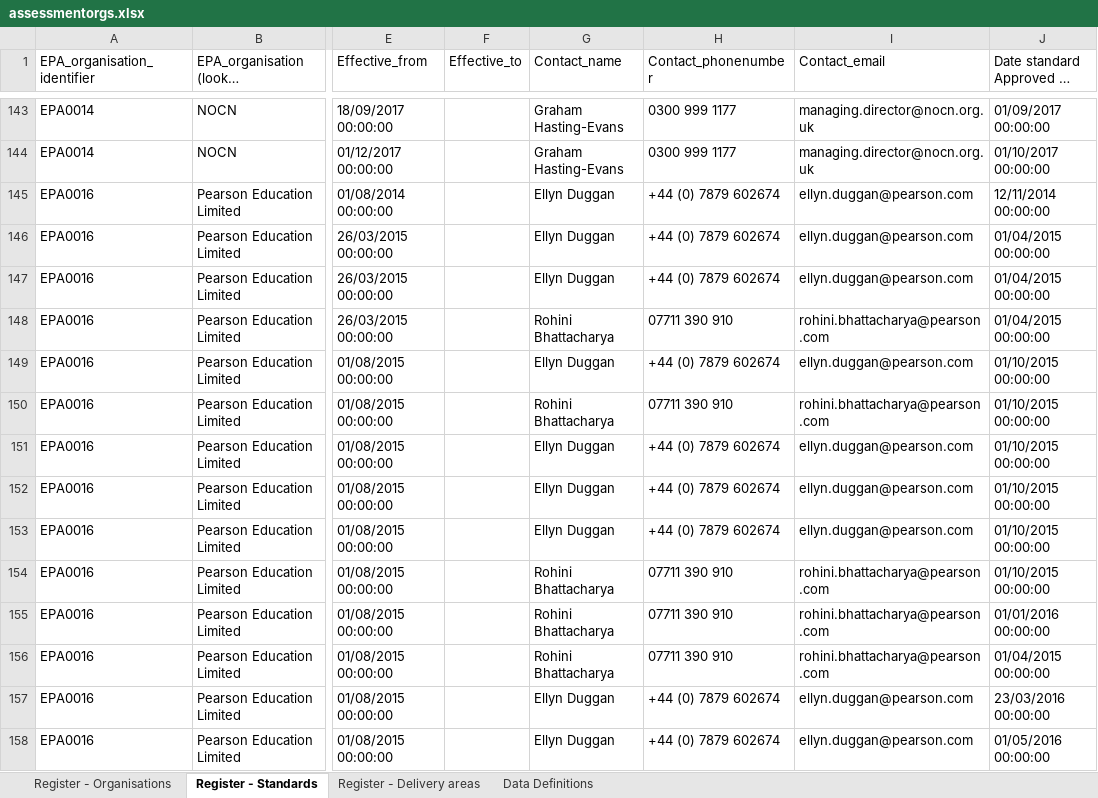
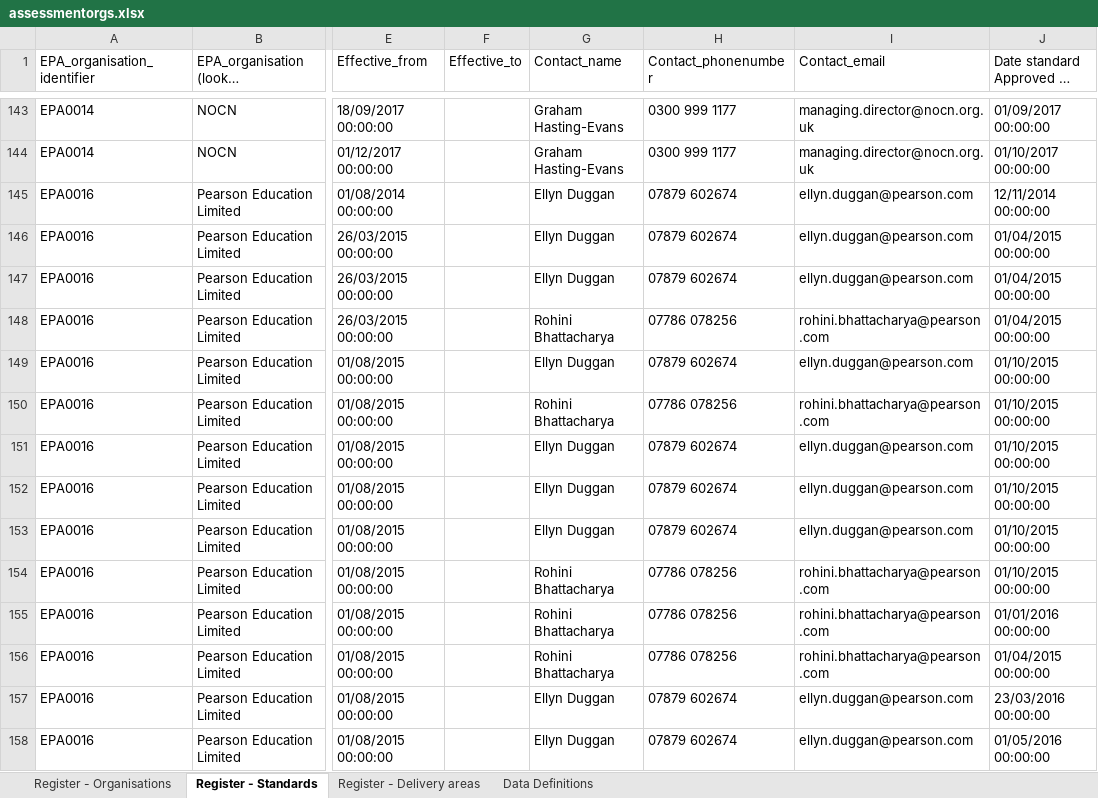
Before and after one commit to SkillsFundingAgency/das-assessor-service, an Excel workbook: src/SFA.DAS.AssessorService.Database/DataToImport/assessmentorgs.xlsx, sheet Register - Standards, drawn as a sheet; only a part is shown, gaps mark what is left out; long unchanged cells end in …; values as stored, in another font and other column widths than the file's, no borders; the diff covers the shown part only; the diff names each change by its address in the sheet, - before the commit and + after, or states it on an @@ line.

```diff
--- a/src/SFA.DAS.AssessorService.Database/DataToImport/assessmentorgs.xlsx (sheet Register - Standards)
+++ b/src/SFA.DAS.AssessorService.Database/DataToImport/assessmentorgs.xlsx (sheet Register - Standards)
-H145:H147 (Contact_phonenumber): +44 (0) 7879 602674
+H145:H147 (Contact_phonenumber): 07879 602674
-H148 (Contact_phonenumber): 07711 390 910
+H148 (Contact_phonenumber): 07786 078256
-H149 (Contact_phonenumber): +44 (0) 7879 602674
+H149 (Contact_phonenumber): 07879 602674
-H150 (Contact_phonenumber): 07711 390 910
+H150 (Contact_phonenumber): 07786 078256
-H151:H153 (Contact_phonenumber): +44 (0) 7879 602674
+H151:H153 (Contact_phonenumber): 07879 602674
-H154:H156 (Contact_phonenumber): 07711 390 910
+H154:H156 (Contact_phonenumber): 07786 078256
-H157:H158 (Contact_phonenumber): +44 (0) 7879 602674
+H157:H158 (Contact_phonenumber): 07879 602674
```
Also changed, not shown: 1 removed row and 151 edited cells elsewhere in this sheet, sheet Register - Organisations, sheet Register - Delivery areas.
